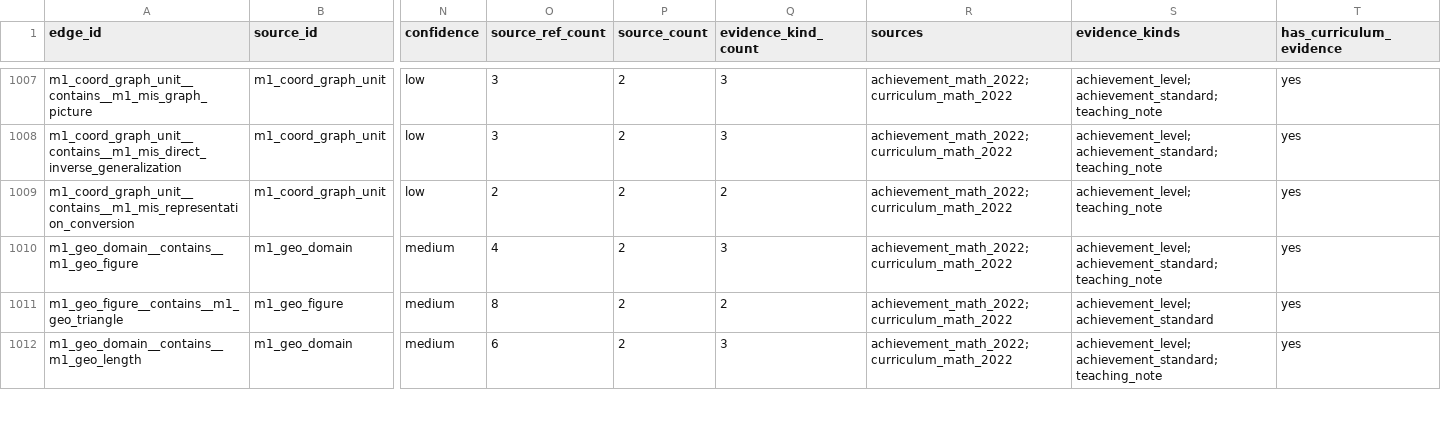
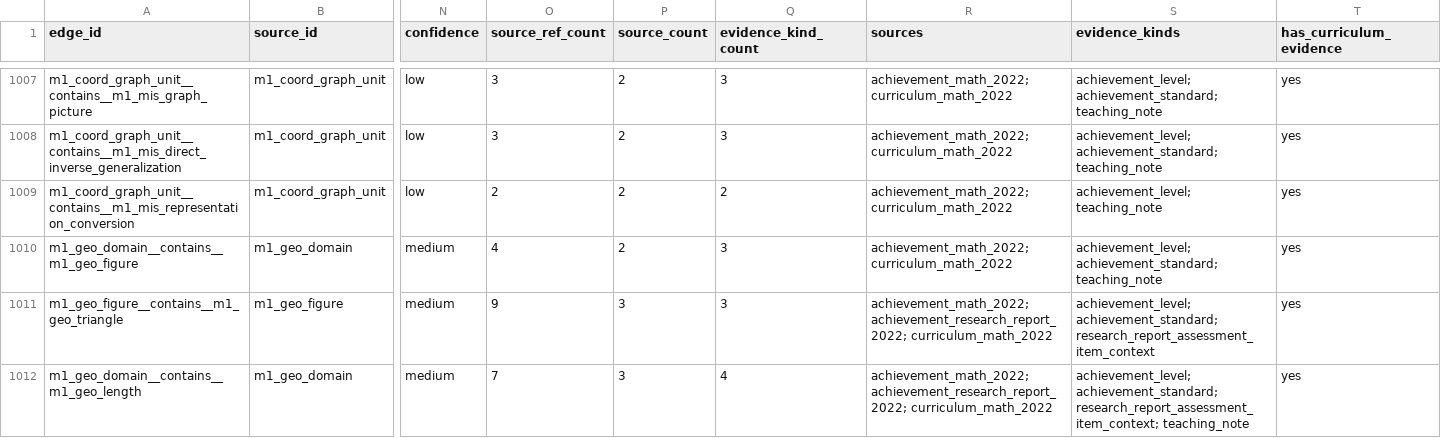
Before and after one commit to BeomjinSouth/Seteuk, a CSV file: 교육과정 모음 정리본/docs/math-concept-map/edge-evidence-depth.csv, drawn as a sheet; only a part is shown, gaps mark what is left out; the diff covers the shown part only; the diff names each change by its address in the sheet, - before the commit and + after, or states it on an @@ line.

```diff
--- a/교육과정 모음 정리본/docs/math-concept-map/edge-evidence-depth.csv
+++ b/교육과정 모음 정리본/docs/math-concept-map/edge-evidence-depth.csv
-O1011 (source_ref_count): 8
+O1011 (source_ref_count): 9
-P1011:P1012 (source_count): 2
+P1011:P1012 (source_count): 3
-Q1011 (evidence_kind_count): 2
+Q1011 (evidence_kind_count): 3
-R1011:R1012 (sources): achievement_math_2022; curriculum_math_2022
+R1011:R1012 (sources): achievement_math_2022; achievement_research_report_2022; curriculum_math_2022
-S1011 (evidence_kinds): achievement_level; achievement_standard
+S1011 (evidence_kinds): achievement_level; achievement_standard; research_report_assessment_item_context
-O1012 (source_ref_count): 6
+O1012 (source_ref_count): 7
-Q1012 (evidence_kind_count): 3
+Q1012 (evidence_kind_count): 4
-S1012 (evidence_kinds): achievement_level; achievement_standard; teaching_note
+S1012 (evidence_kinds): achievement_level; achievement_standard; research_report_assessment_item_context; teaching_note
```
Also changed, not shown: 20 edited cells elsewhere in this file, 교육과정 모음 정리본/docs/math-concept-map/concepts.csv, 교육과정 모음 정리본/docs/math-concept-map/prerequisite-map.csv, 23 other files.
